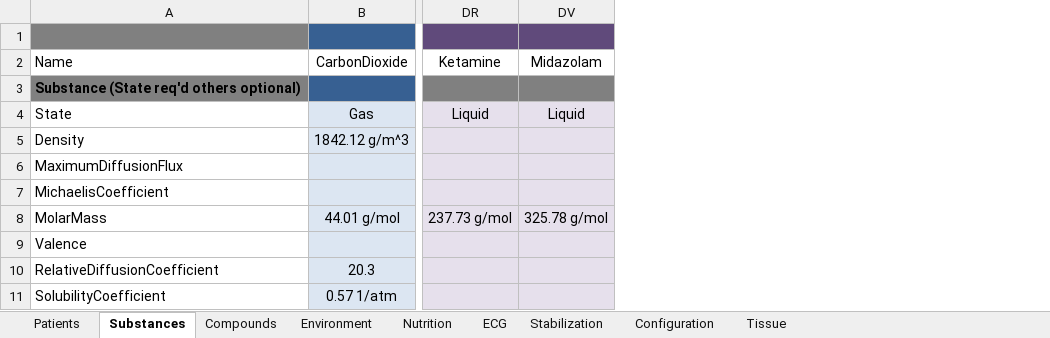
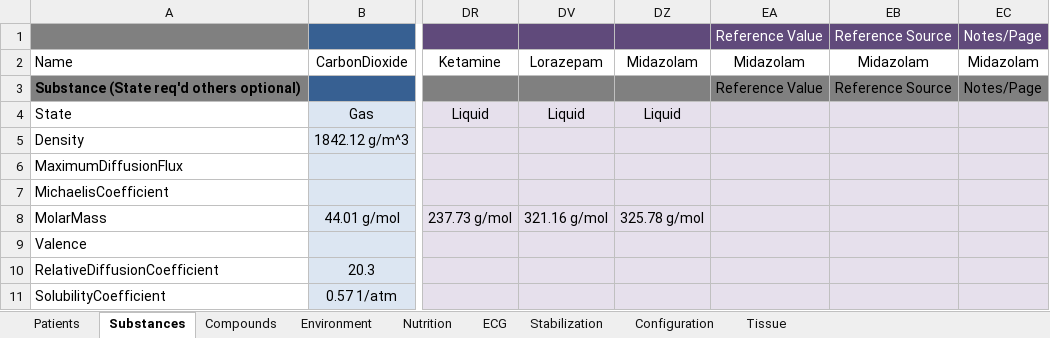
Before and after one commit to shawnhuyiwen/pulse, an Excel workbook: data/Data.xlsx, sheet Substances, drawn as a sheet; only a part is shown, gaps mark what is left out; values as stored, in another font and other column widths than the file's, no borders; rows hold the shown columns only; the diff names each change by its address in the sheet, - before the commit and + after, or states it on an @@ line.

Commit message:
Added Lorazepam and updated the drug methodology.

```diff
--- a/data/Data.xlsx (sheet Substances)
+++ b/data/Data.xlsx (sheet Substances)
+column DV (Lorazepam), rows 4-8: Liquid |  |  |  | 321.16 g/mol
@@ column EA (Midazolam) unhidden, row 1: Reference Value; row 3: Reference Value @@
@@ column EB (Midazolam) unhidden, row 1: Reference Source; row 3: Reference Source @@
@@ column EC (Midazolam) unhidden, row 1: Notes/Page; row 3: Notes/Page @@
-row 1: (empty)
+row 1:  |  |  |  |  | Reference Value | Reference Source | Notes/Page
```
Also changed, not shown: formulas that keep their value, hidden cells, data/human/adult/validation/Scenarios/DrugsValidation.xlsx, 7 other files.
